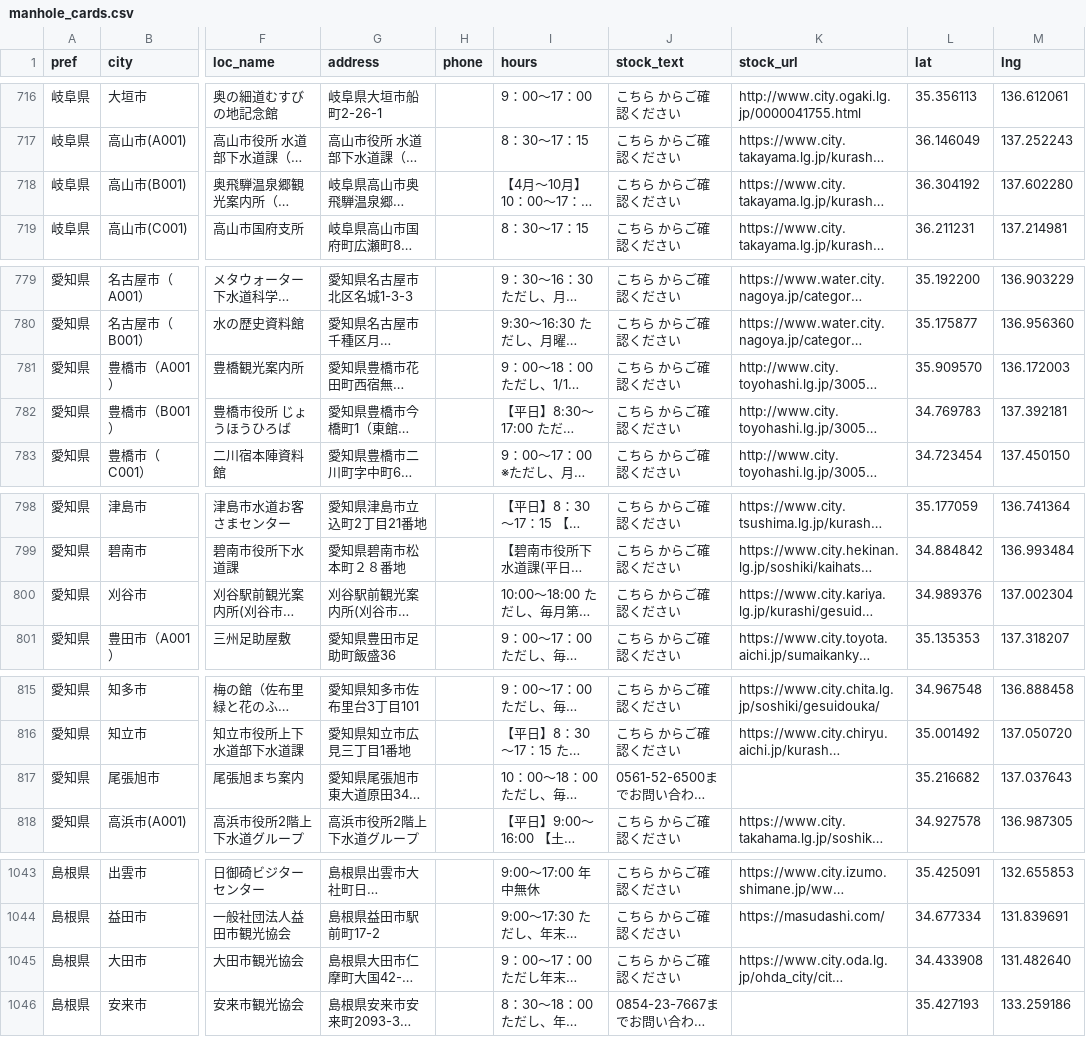
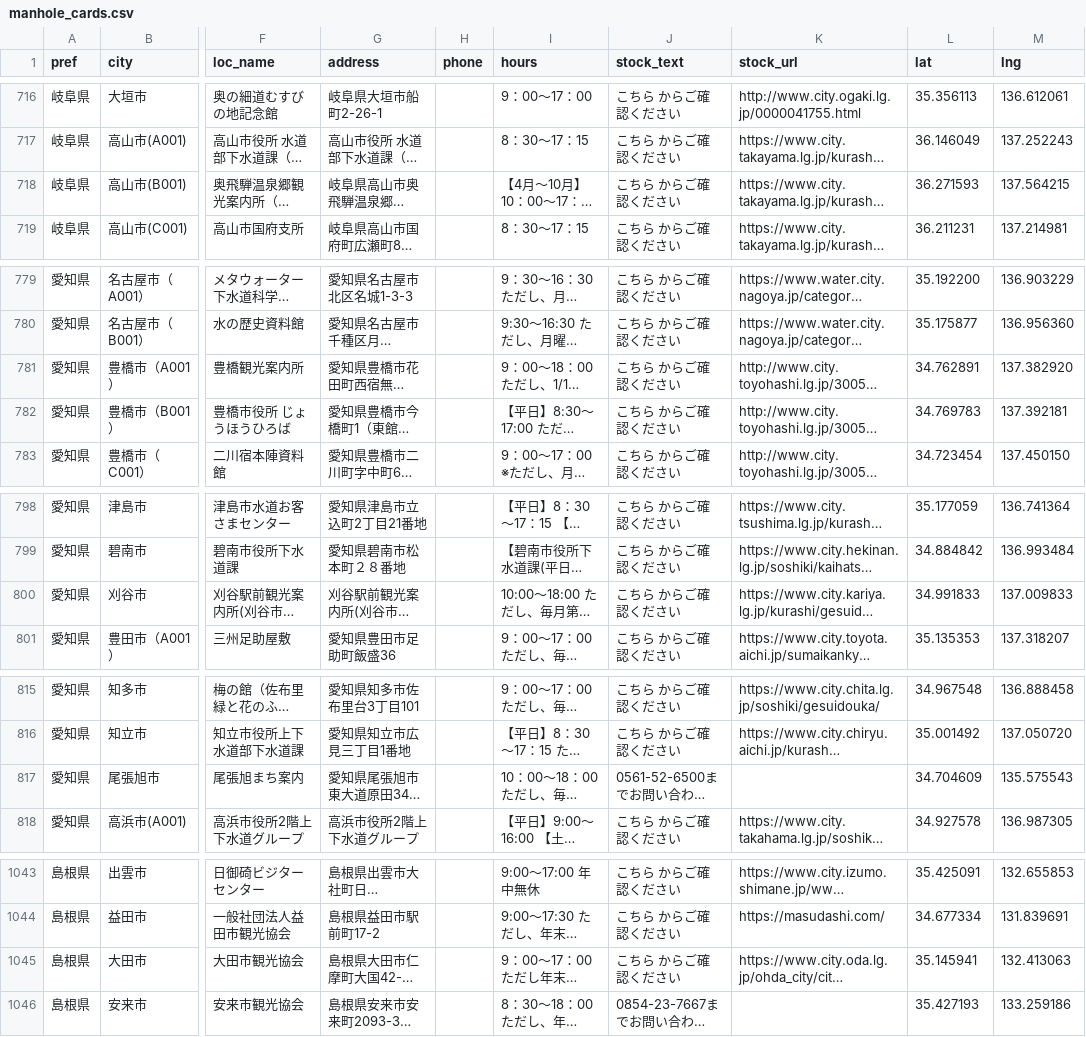
Before and after one commit to c1t0d0s0/manhole, a CSV file: manhole_cards.csv, drawn as a sheet; only a part is shown, gaps mark what is left out; long unchanged cells end in …; the diff covers the shown part only; the diff names each change by its address in the sheet, - before the commit and + after, or states it on an @@ line.

```diff
--- a/manhole_cards.csv
+++ b/manhole_cards.csv
-L718 (lat): 36.304192
+L718 (lat): 36.271593
-M718 (lng): 137.602280
+M718 (lng): 137.564215
-L781 (lat): 35.909570
+L781 (lat): 34.762891
-M781 (lng): 136.172003
+M781 (lng): 137.382920
-L800 (lat): 34.989376
+L800 (lat): 34.991833
-M800 (lng): 137.002304
+M800 (lng): 137.009833
-L817 (lat): 35.216682
+L817 (lat): 34.704609
-M817 (lng): 137.037643
+M817 (lng): 135.575543
-L1045 (lat): 34.433908
+L1045 (lat): 35.145941
-M1045 (lng): 131.482640
+M1045 (lng): 132.413063
```
Also changed, not shown: 16 edited cells elsewhere in this file, 1 other file.
